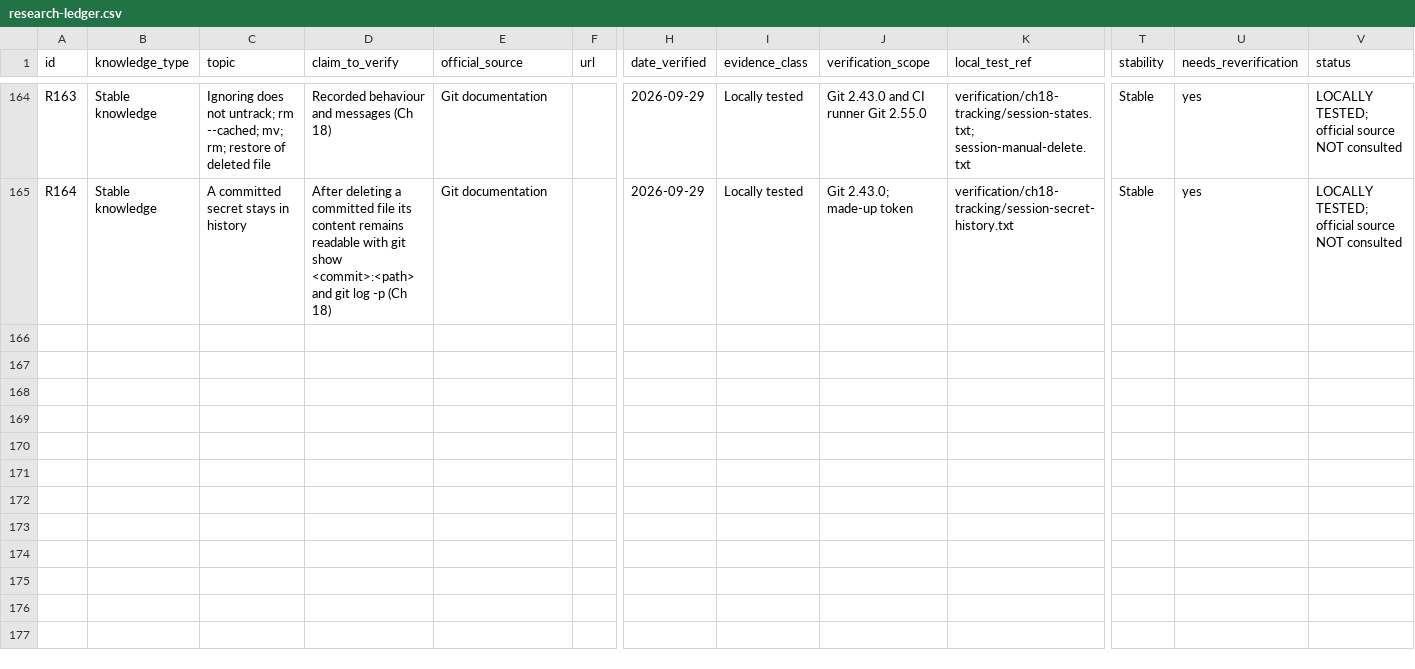
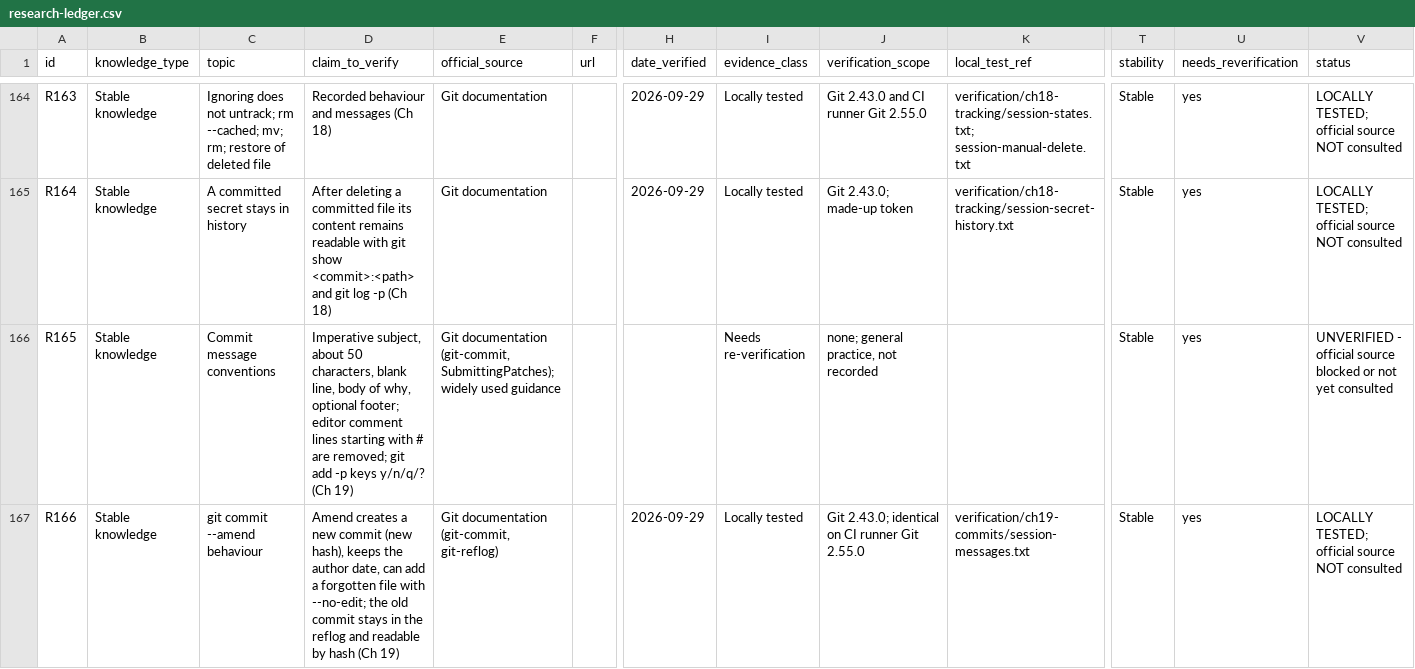
Before and after one commit to Sharifwa123/Books, a CSV file: git-and-github-mastery/research/research-ledger.csv, drawn as a sheet; only a part is shown, gaps mark what is left out; rows hold the shown columns only; the diff covers the shown part only; the diff names each change by its address in the sheet, - before the commit and + after, or states it on an @@ line.

```diff
--- a/git-and-github-mastery/research/research-ledger.csv
+++ b/git-and-github-mastery/research/research-ledger.csv
+row 166: R165 | Stable knowledge | Commit message conventions | Imperative subject, about 50 characters, blank line, body of why, optional footer; editor comment lines starting with # are removed; git add -p keys y/n/q/? (Ch 19) | Git documentation (git-commit, SubmittingPatches); widely used guidance |  |  | Needs re-verification | none; general practice, not recorded |  | Stable | yes | UNVERIFIED - official source blocked or not yet consulted
+row 167: R166 | Stable knowledge | git commit --amend behaviour | Amend creates a new commit (new hash), keeps the author date, can add a forgotten file with --no-edit; the old commit stays in the reflog and readable by hash (Ch 19) | Git documentation (git-commit, git-reflog) |  | 2026-09-29 | Locally tested | Git 2.43.0; identical on CI runner Git 2.55.0 | verification/ch19-commits/session-messages.txt | Stable | yes | LOCALLY TESTED; official source NOT consulted
```
Also changed, not shown: 6 added rows elsewhere in this file, git-and-github-mastery/glossary/glossary-master.csv, 20 other files.
